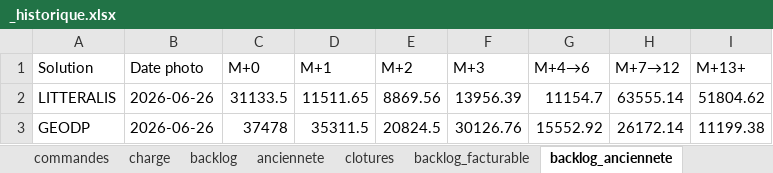
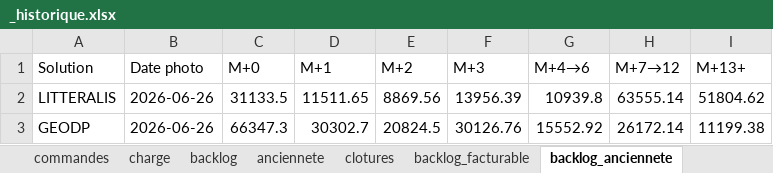
Before and after one commit to MathildePanierDelivery/jira-export, an Excel workbook: _historique.xlsx, sheet backlog_anciennete, drawn as a sheet; values as stored, in another font and other column widths than the file's, no borders; the diff names each change by its address in the sheet, - before the commit and + after, or states it on an @@ line.

```diff
--- a/_historique.xlsx (sheet backlog_anciennete)
+++ b/_historique.xlsx (sheet backlog_anciennete)
-G2 (M+4→6): 11154.7
+G2 (M+4→6): 10939.8
-C3 (M+0): 37478
+C3 (M+0): 66347.3
-D3 (M+1): 35311.5
+D3 (M+1): 30302.7
```
Also changed, not shown: sheet commandes, sheet backlog_facturable, sheet anciennete, sheet charge, sheet backlog, sheet ca, 1 more sheet, jira_export_2026-06-26.xlsx, 5 other files.
